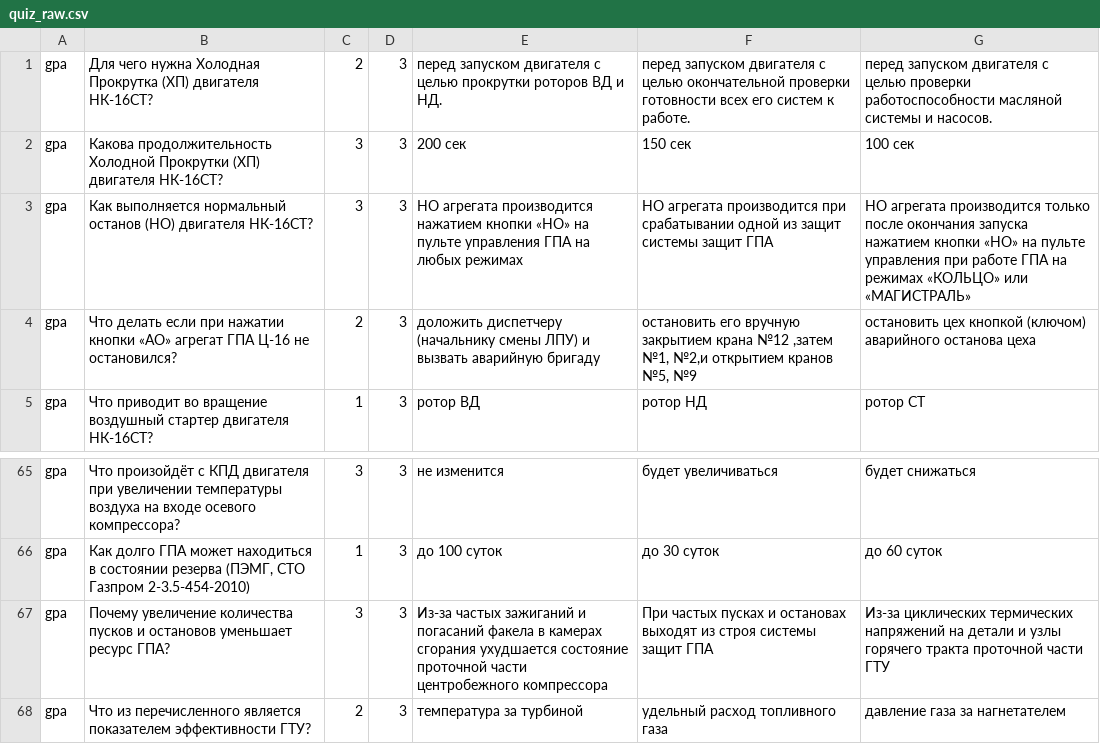
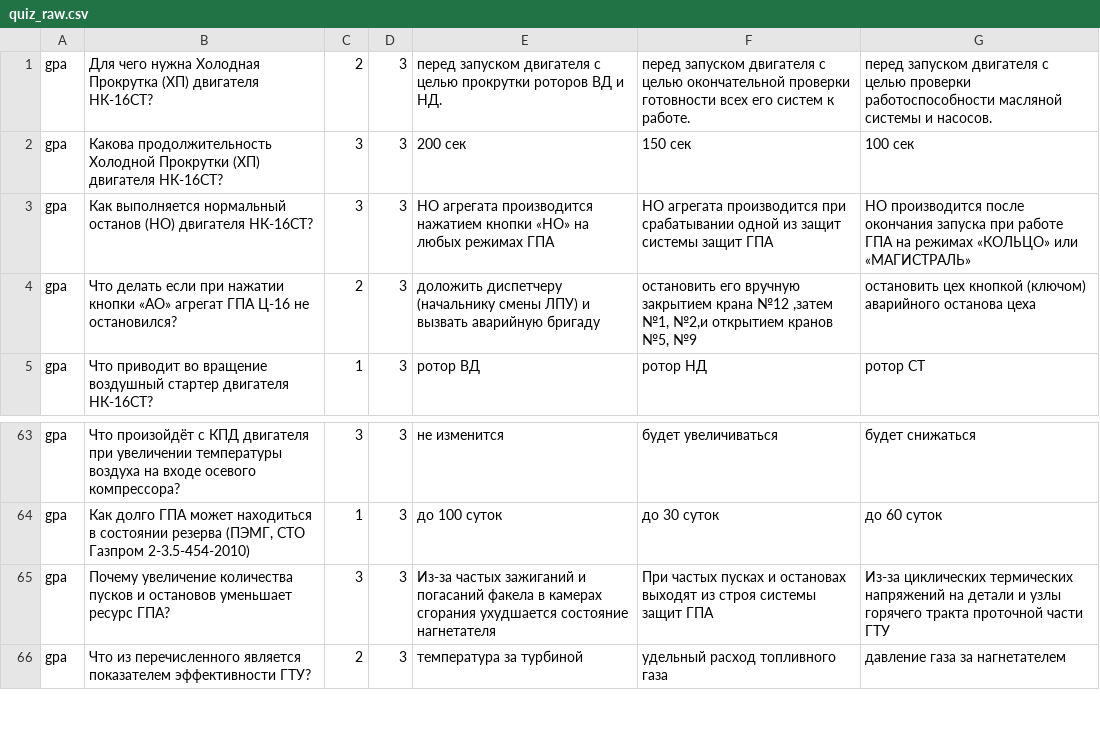
Before and after one commit to qaser/wimp, a CSV file: quiz_raw.csv, drawn as a sheet; only a part is shown, gaps mark what is left out; the diff covers the shown part only.

```diff
--- a/quiz_raw.csv
+++ b/quiz_raw.csv
@@ -2,3 +2,3 @@ gpa;Для чего нужна Холодная Прокрутка (ХП) дви
 gpa;Какова продолжительность Холодной Прокрутки (ХП) двигателя НК-16СТ?;3;3;200 сек;150 сек;100 сек
-gpa;Как выполняется нормальный останов (НО) двигателя НК-16СТ?;3;3;НО агрегата производится  нажатием кнопки «НО» на пульте управления  ГПА на любых режимах;НО агрегата производится при срабатывании одной из защит системы защит ГПА;НО агрегата производится только после окончания запуска нажатием кнопки «НО» на пульте управления при работе ГПА на режимах «КОЛЬЦО» или «МАГИСТРАЛЬ»
+gpa;Как выполняется нормальный останов (НО) двигателя НК-16СТ?;3;3;НО агрегата производится нажатием кнопки «НО» на любых режимах ГПА;НО агрегата производится при срабатывании одной из защит системы защит ГПА;НО производится после окончания запуска при работе ГПА на режимах «КОЛЬЦО» или «МАГИСТРАЛЬ»
 gpa;Что делать если при нажатии кнопки «АО» агрегат ГПА Ц-16 не остановился?;2;3;доложить диспетчеру (начальнику смены ЛПУ) и вызвать аварийную бригаду;остановить его вручную закрытием крана №12 ,затем №1, №2,и открытием кранов №5, №9;остановить  цех кнопкой (ключом) аварийного останова цеха
@@ -66,3 +64,3 @@ gpa;Что произойдёт с КПД двигателя при увелич
 gpa;Как долго ГПА может находиться в состоянии резерва (ПЭМГ, СТО Газпром 2-3.5-454-2010);1;3;до 100 суток;до 30 суток;до 60 суток
-gpa;Почему увеличение количества пусков и остановов уменьшает ресурс ГПА?;3;3;Из-за частых зажиганий и погасаний факела в камерах сгорания ухудшается состояние проточной части центробежного компрессора;При частых пусках и остановах выходят из строя системы защит ГПА;Из-за циклических термических напряжений на детали и узлы горячего тракта проточной части ГТУ
+gpa;Почему увеличение количества пусков и остановов уменьшает ресурс ГПА?;3;3;Из-за частых зажиганий и погасаний факела в камерах сгорания ухудшается состояние нагнетателя;При частых пусках и остановах выходят из строя системы защит ГПА;Из-за циклических термических напряжений на детали и узлы горячего тракта проточной части ГТУ
 gpa;Что из перечисленного является показателем эффективности ГТУ?;2;3;температура за турбиной;удельный расход топливного газа;давление газа за нагнетателем
```
Also changed, not shown: 3 removed rows and 16 edited cells elsewhere in this file, 1 other file.
